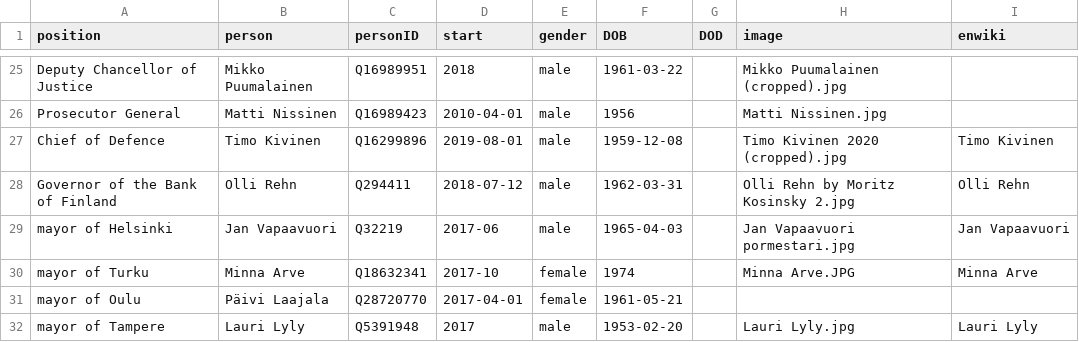
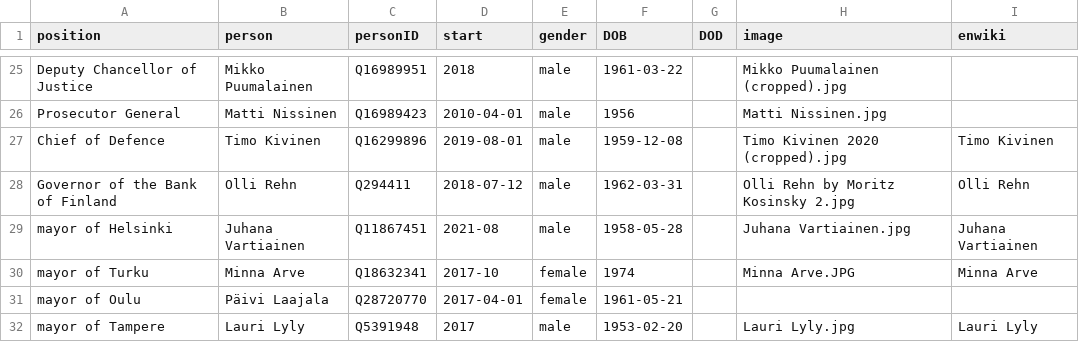
Before and after one commit to every-politician-scrapers/finland-cabinet, a CSV file: html/current.csv, drawn as a sheet; only a part is shown, gaps mark what is left out.

```diff
--- a/html/current.csv
+++ b/html/current.csv
@@ -28,3 +28,3 @@ Chief of Defence,Timo Kivinen,Q16299896,2019-08-01,male,1959-12-08,,Timo Kivinen
 Governor of the Bank of Finland,Olli Rehn,Q294411,2018-07-12,male,1962-03-31,,Olli Rehn by Moritz Kosinsky 2.jpg,Olli Rehn
-mayor of Helsinki,Jan Vapaavuori,Q32219,2017-06,male,1965-04-03,,Jan Vapaavuori pormestari.jpg,Jan Vapaavuori
+mayor of Helsinki,Juhana Vartiainen,Q11867451,2021-08,male,1958-05-28,,Juhana Vartiainen.jpg,Juhana Vartiainen
 mayor of Turku,Minna Arve,Q18632341,2017-10,female,1974,,Minna Arve.JPG,Minna Arve
```
Also changed, not shown: html/holders21.csv, html/positions.csv, 1 other file.
